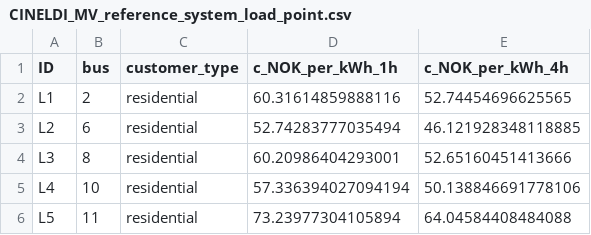
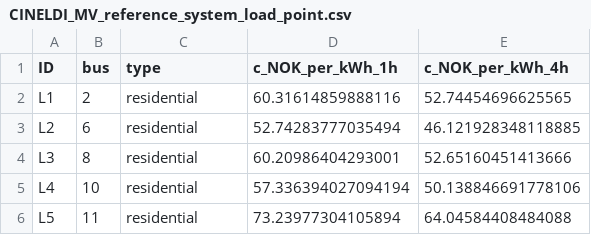
Before and after one commit to SINTEF-Power-system-asset-management/RelDist.jl, a CSV file: examples/CINELDI/CINELDI_MV_reference_system_load_point.csv, drawn as a sheet; only a part is shown.

```diff
--- a/examples/CINELDI/CINELDI_MV_reference_system_load_point.csv
+++ b/examples/CINELDI/CINELDI_MV_reference_system_load_point.csv
@@ -1,2 +1,2 @@
-ID;bus;customer_type;c_NOK_per_kWh_1h;c_NOK_per_kWh_4h
+ID;bus;type;c_NOK_per_kWh_1h;c_NOK_per_kWh_4h
 L1;2;residential;60.31614859888116;52.74454696625565
```
Also changed, not shown: examples/CINELDI/CINELDI_MV_reference_system_switchgear.csv, 5 other files.
